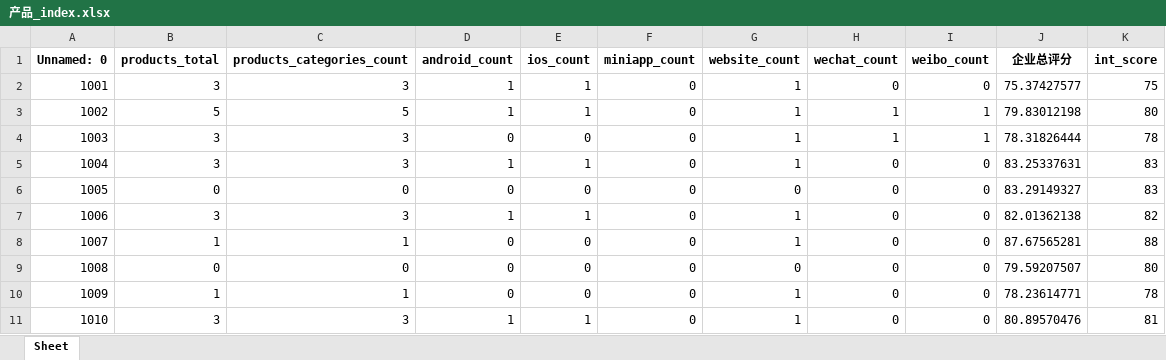
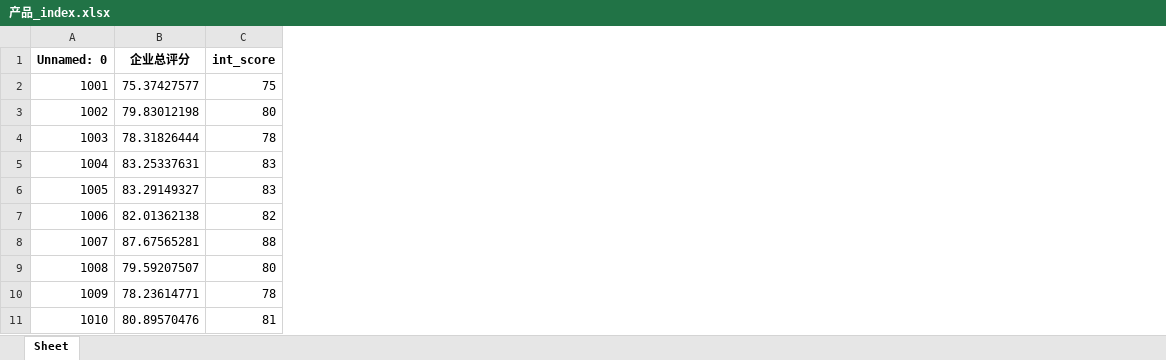
Before and after one commit to BarryZM/BFSUIEEEISIWorldCup, an Excel workbook: data/processed_data/corporation_index/产品_index.xlsx, sheet Sheet, drawn as a sheet; only a part is shown; values as stored, in another font and other column widths than the file's, no borders; the diff names each change by its address in the sheet, - before the commit and + after, or states it on an @@ line.

```diff
--- a/data/processed_data/corporation_index/产品_index.xlsx (sheet Sheet)
+++ b/data/processed_data/corporation_index/产品_index.xlsx (sheet Sheet)
-column B (products_total), rows 2-11: 3 | 5 | 3 | 3 | 0 | 3 | 1 | 0 | 1 | 3
-column C (products_categories_count), rows 2-11: 3 | 5 | 3 | 3 | 0 | 3 | 1 | 0 | 1 | 3
-column D (android_count), rows 2-11: 1 | 1 | 0 | 1 | 0 | 1 | 0 | 0 | 0 | 1
-column E (ios_count), rows 2-11: 1 | 1 | 0 | 1 | 0 | 1 | 0 | 0 | 0 | 1
-column F (miniapp_count), rows 2-11: all 0
-column G (website_count), rows 2-11: 1 | 1 | 1 | 1 | 0 | 1 | 1 | 0 | 1 | 1
-column H (wechat_count), rows 2-11: 0 | 1 | 1 | 0 | 0 | 0 | 0 | 0 | 0 | 0
-column I (weibo_count), rows 2-11: 0 | 1 | 1 | 0 | 0 | 0 | 0 | 0 | 0 | 0
```
Also changed, not shown: data/processed_data/corporation_index/年报-企业基本信息_index.xlsx, data/processed_data/corporation_index/年报-企业资产状况信息_index.xlsx, 30 other files.
